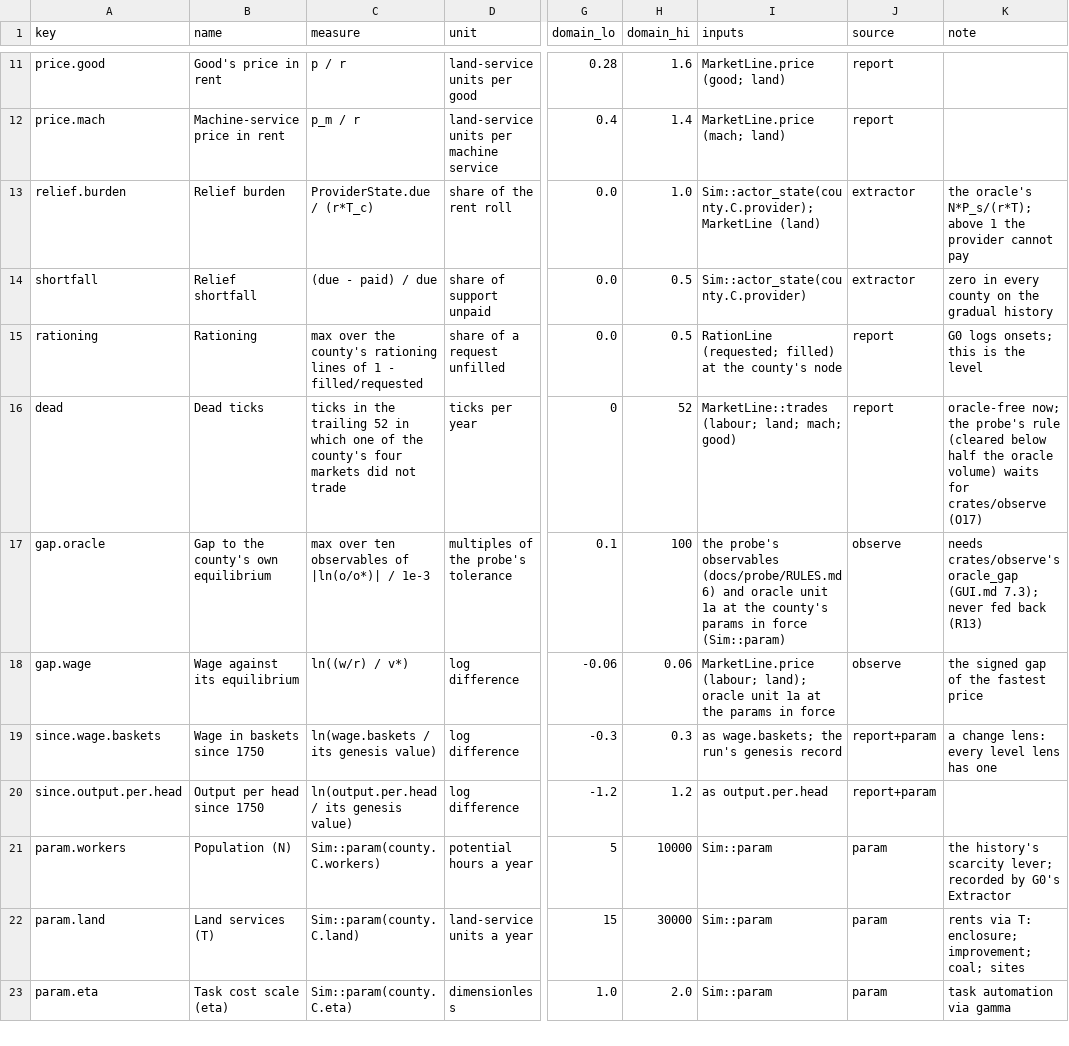
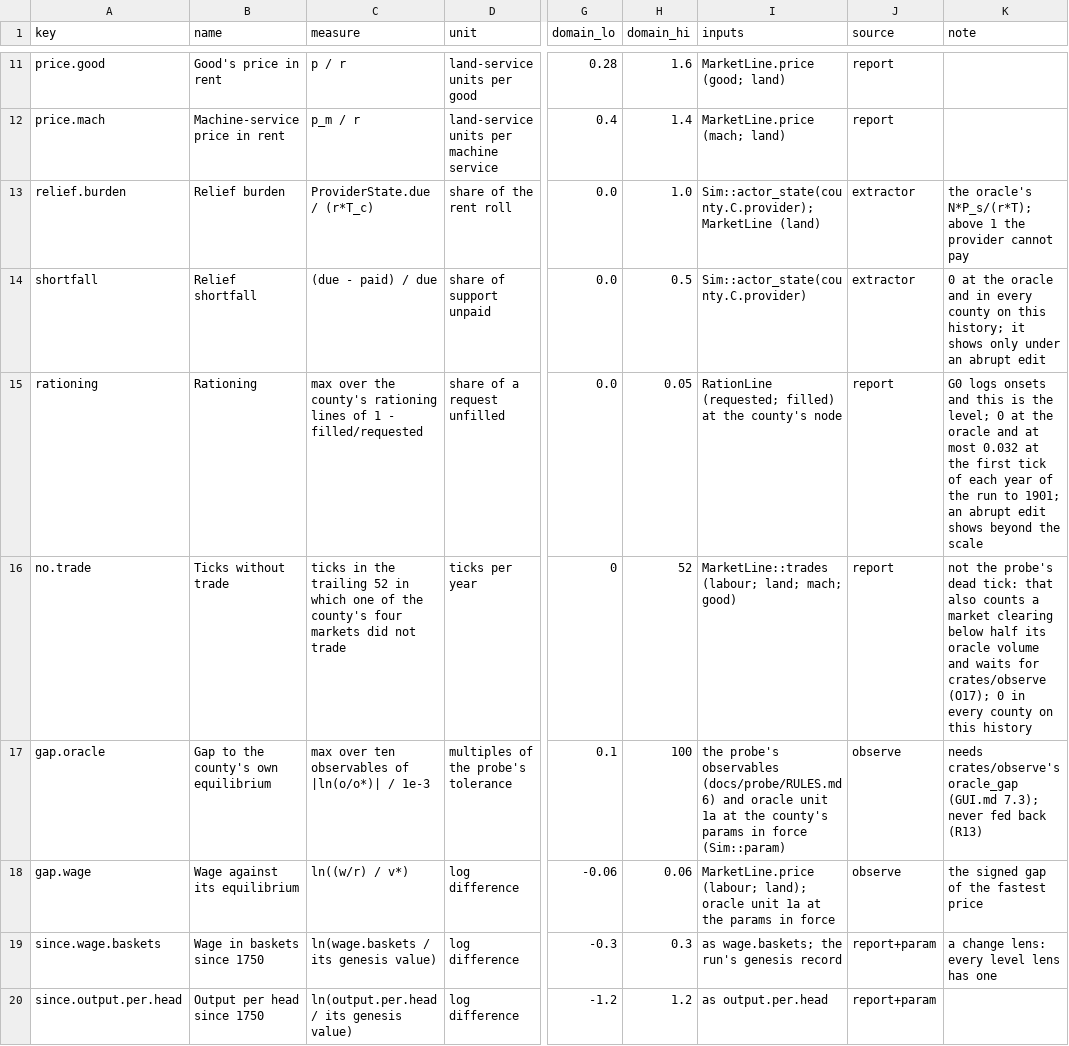
Before and after one commit to wilsoniumite/rustyecon, a CSV file: worlds/demo-gb/lenses.csv, drawn as a sheet; only a part is shown, gaps mark what is left out; the shorter side is filled out with more unchanged rows; the diff names each change by its address in the sheet, - before the commit and + after, or states it on an @@ line.

```diff
--- a/worlds/demo-gb/lenses.csv
+++ b/worlds/demo-gb/lenses.csv
-K14 (note): zero in every county on the gradual history
+K14 (note): 0 at the oracle and in every county on this history; it shows only under an abrupt edit
-H15 (domain_hi): 0.5
+H15 (domain_hi): 0.05
-K15 (note): G0 logs onsets; this is the level
+K15 (note): G0 logs onsets and this is the level; 0 at the oracle and at most 0.032 at the first tick of each year of the run to 1901; an abrupt edit shows beyond the scale
-A16 (key): dead
+A16 (key): no.trade
-B16 (name): Dead ticks
+B16 (name): Ticks without trade
-K16 (note): oracle-free now; the probe's rule (cleared below half the oracle volume) waits for crates/observe (O17)
+K16 (note): not the probe's dead tick: that also counts a market clearing below half its oracle volume and waits for crates/observe (O17); 0 in every county on this history
```
Also changed, not shown: 28 other files.
